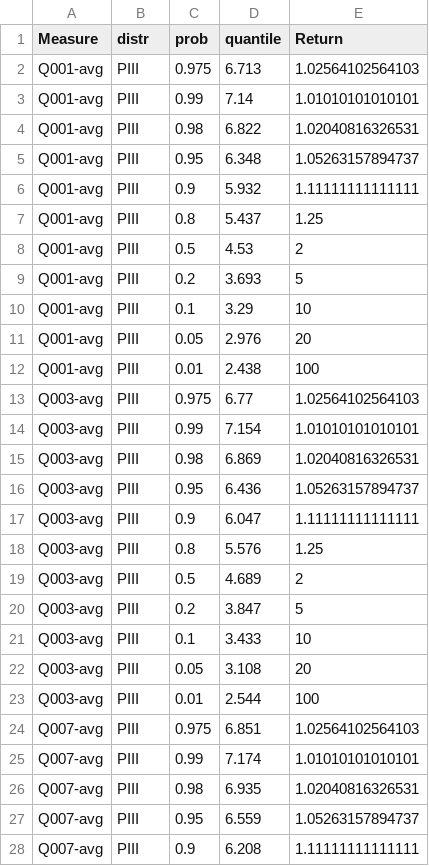
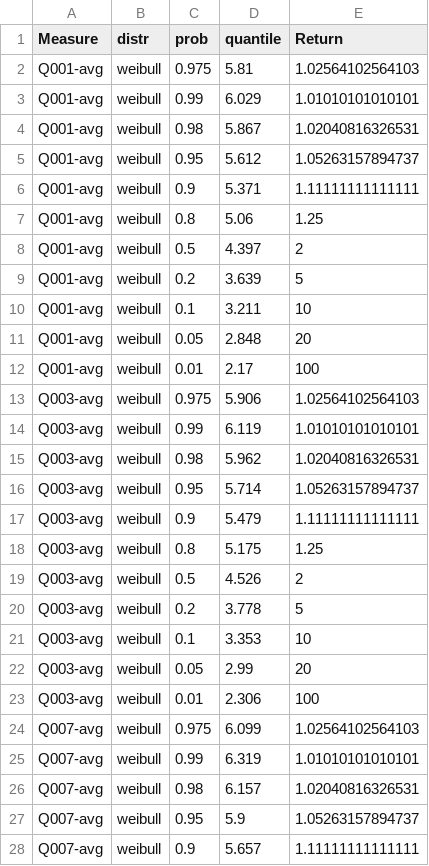
Before and after one commit to jongoetz/BCWaterDischargeAnalysis-SampleScripts, a CSV file: WSC-08HA0811/AnalysisOutput/WSC-08HA011-annual-vfa-quantiles.csv, drawn as a sheet; only a part is shown; the diff covers the shown part only.

```diff
--- a/WSC-08HA0811/AnalysisOutput/WSC-08HA011-annual-vfa-quantiles.csv
+++ b/WSC-08HA0811/AnalysisOutput/WSC-08HA011-annual-vfa-quantiles.csv
@@ -1,28 +1,28 @@
 "Measure","distr","prob","quantile","Return"
-"Q001-avg","PIII",0.975,6.713,1.02564102564103
-"Q001-avg","PIII",0.99,7.14,1.01010101010101
-"Q001-avg","PIII",0.98,6.822,1.02040816326531
-"Q001-avg","PIII",0.95,6.348,1.05263157894737
-"Q001-avg","PIII",0.9,5.932,1.11111111111111
-"Q001-avg","PIII",0.8,5.437,1.25
-"Q001-avg","PIII",0.5,4.53,2
-"Q001-avg","PIII",0.2,3.693,5
-"Q001-avg","PIII",0.1,3.29,10
-"Q001-avg","PIII",0.05,2.976,20
-"Q001-avg","PIII",0.01,2.438,100
-"Q003-avg","PIII",0.975,6.77,1.02564102564103
-"Q003-avg","PIII",0.99,7.154,1.01010101010101
-"Q003-avg","PIII",0.98,6.869,1.02040816326531
-"Q003-avg","PIII",0.95,6.436,1.05263157894737
-"Q003-avg","PIII",0.9,6.047,1.11111111111111
-"Q003-avg","PIII",0.8,5.576,1.25
-"Q003-avg","PIII",0.5,4.689,2
-"Q003-avg","PIII",0.2,3.847,5
-"Q003-avg","PIII",0.1,3.433,10
-"Q003-avg","PIII",0.05,3.108,20
-"Q003-avg","PIII",0.01,2.544,100
-"Q007-avg","PIII",0.975,6.851,1.02564102564103
-"Q007-avg","PIII",0.99,7.174,1.01010101010101
-"Q007-avg","PIII",0.98,6.935,1.02040816326531
-"Q007-avg","PIII",0.95,6.559,1.05263157894737
-"Q007-avg","PIII",0.9,6.208,1.11111111111111
+"Q001-avg","weibull",0.975,5.81,1.02564102564103
+"Q001-avg","weibull",0.99,6.029,1.01010101010101
+"Q001-avg","weibull",0.98,5.867,1.02040816326531
+"Q001-avg","weibull",0.95,5.612,1.05263157894737
+"Q001-avg","weibull",0.9,5.371,1.11111111111111
+"Q001-avg","weibull",0.8,5.06,1.25
+"Q001-avg","weibull",0.5,4.397,2
+"Q001-avg","weibull",0.2,3.639,5
+"Q001-avg","weibull",0.1,3.211,10
+"Q001-avg","weibull",0.05,2.848,20
+"Q001-avg","weibull",0.01,2.17,100
+"Q003-avg","weibull",0.975,5.906,1.02564102564103
+"Q003-avg","weibull",0.99,6.119,1.01010101010101
+"Q003-avg","weibull",0.98,5.962,1.02040816326531
+"Q003-avg","weibull",0.95,5.714,1.05263157894737
+"Q003-avg","weibull",0.9,5.479,1.11111111111111
+"Q003-avg","weibull",0.8,5.175,1.25
+"Q003-avg","weibull",0.5,4.526,2
+"Q003-avg","weibull",0.2,3.778,5
+"Q003-avg","weibull",0.1,3.353,10
+"Q003-avg","weibull",0.05,2.99,20
+"Q003-avg","weibull",0.01,2.306,100
+"Q007-avg","weibull",0.975,6.099,1.02564102564103
+"Q007-avg","weibull",0.99,6.319,1.01010101010101
+"Q007-avg","weibull",0.98,6.157,1.02040816326531
+"Q007-avg","weibull",0.95,5.9,1.05263157894737
+"Q007-avg","weibull",0.9,5.657,1.11111111111111
```
Also changed, not shown: 100 edited cells elsewhere in this file, WSC-08HA0811/AnalysisOutput/WSC-08HA011-annual-vfa-quantiles-trans.csv, WSC-08HA0811/AnalysisOutput/WSC-08HA011-annual-vfa-stat-trans.csv, 6 other files.
